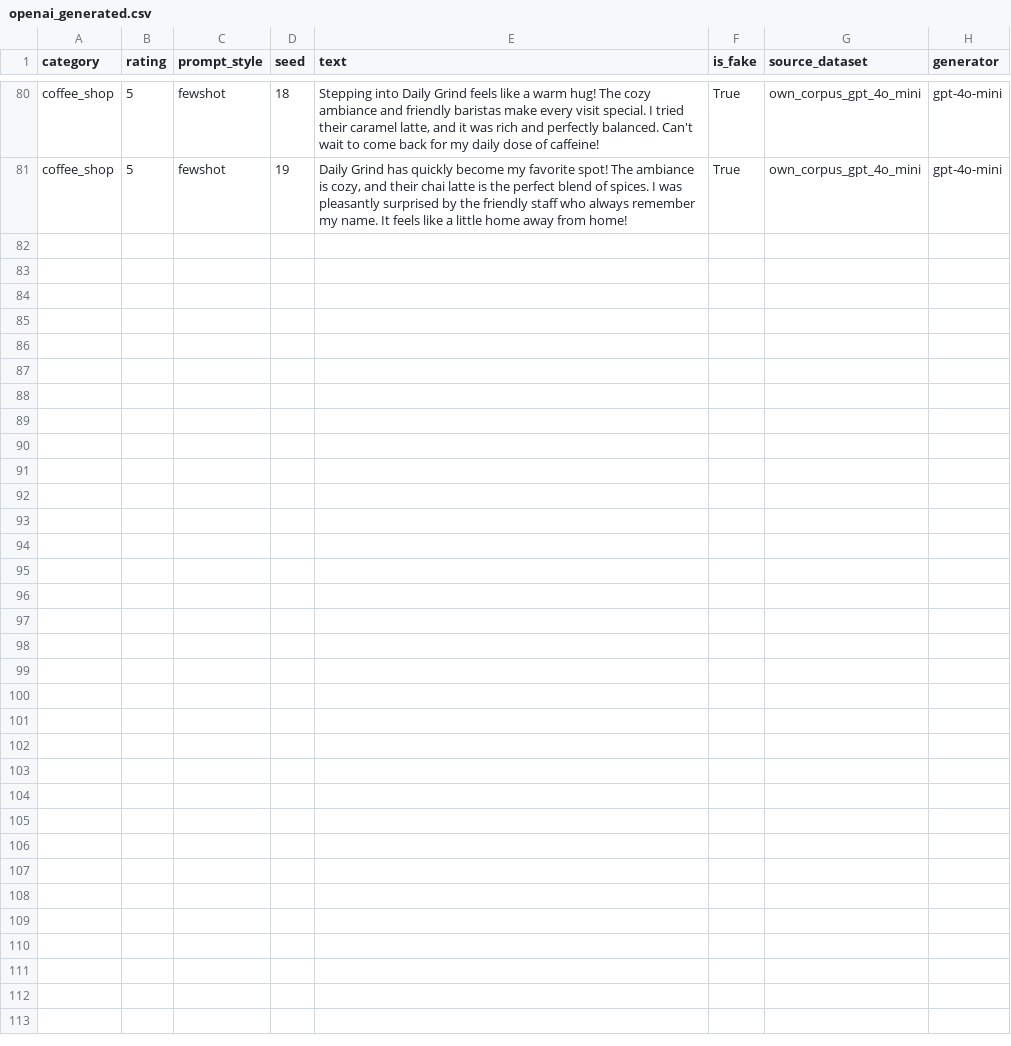
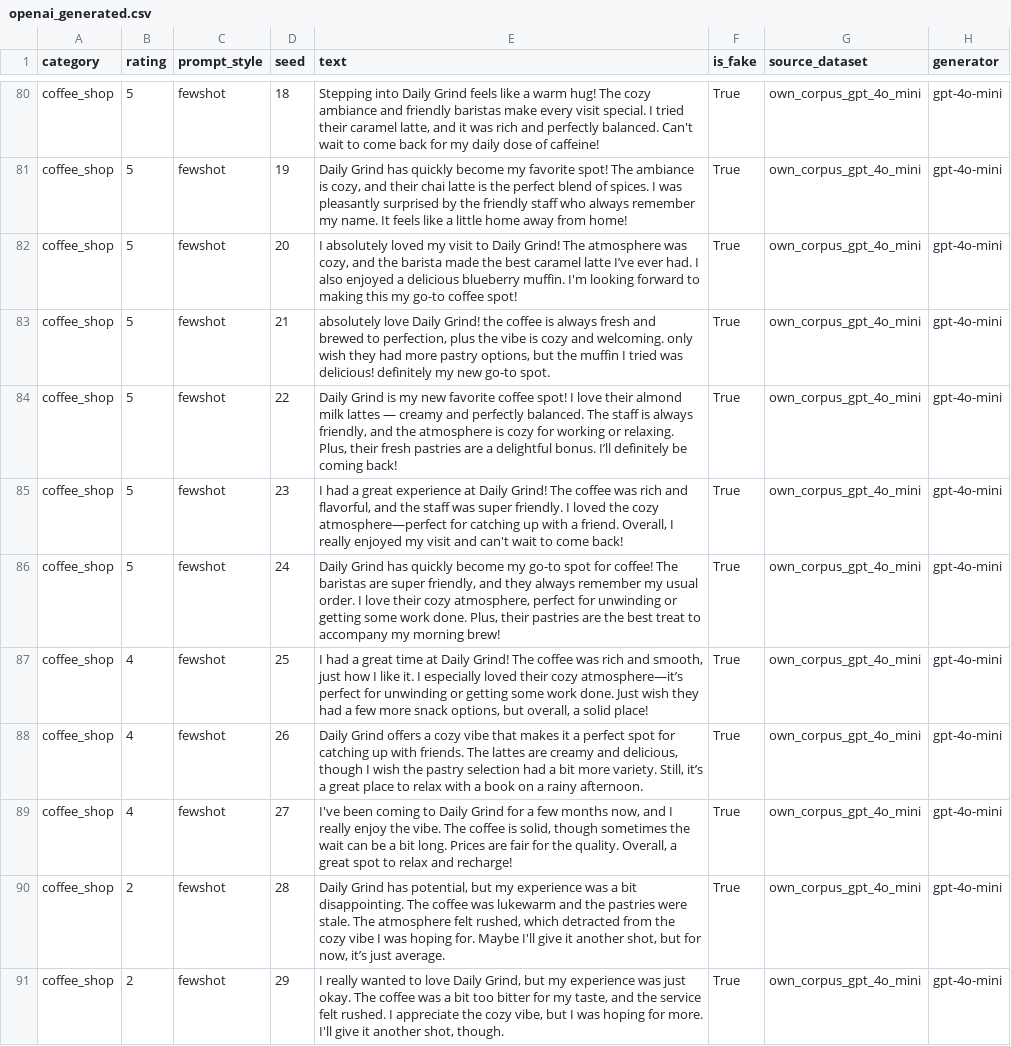
Before and after one commit to PabloMarpar/fake-review-detector, a CSV file: own_corpus/openai_generated.csv, drawn as a sheet; only a part is shown, gaps mark what is left out.

```diff
--- a/own_corpus/openai_generated.csv
+++ b/own_corpus/openai_generated.csv
@@ -81 +81,11 @@ coffee_shop,5,fewshot,18,"Stepping into Daily Grind feels like a warm hug! The c
 coffee_shop,5,fewshot,19,"Daily Grind has quickly become my favorite spot! The ambiance is cozy, and their chai latte is the perfect blend of spices. I was pleasantly surprised by the friendly staff who always remember my name. It feels like a little home away from home!",True,own_corpus_gpt_4o_mini,gpt-4o-mini
+coffee_shop,5,fewshot,20,"I absolutely loved my visit to Daily Grind! The atmosphere was cozy, and the barista made the best caramel latte I’ve ever had. I also enjoyed a delicious blueberry muffin. I'm looking forward to making this my go-to coffee spot!",True,own_corpus_gpt_4o_mini,gpt-4o-mini
+coffee_shop,5,fewshot,21,"absolutely love Daily Grind! the coffee is always fresh and brewed to perfection, plus the vibe is cozy and welcoming. only wish they had more pastry options, but the muffin I tried was delicious! definitely my new go-to spot.",True,own_corpus_gpt_4o_mini,gpt-4o-mini
+coffee_shop,5,fewshot,22,"Daily Grind is my new favorite coffee spot! I love their almond milk lattes — creamy and perfectly balanced. The staff is always friendly, and the atmosphere is cozy for working or relaxing. Plus, their fresh pastries are a delightful bonus. I’ll definitely be coming back!",True,own_corpus_gpt_4o_mini,gpt-4o-mini
+coffee_shop,5,fewshot,23,"I had a great experience at Daily Grind! The coffee was rich and flavorful, and the staff was super friendly. I loved the cozy atmosphere—perfect for catching up with a friend. Overall, I really enjoyed my visit and can't wait to come back!",True,own_corpus_gpt_4o_mini,gpt-4o-mini
+coffee_shop,5,fewshot,24,"Daily Grind has quickly become my go-to spot for coffee! The baristas are super friendly, and they always remember my usual order. I love their cozy atmosphere, perfect for unwinding or getting some work done. Plus, their pastries are the best treat to accompany my morning brew!",True,own_corpus_gpt_4o_mini,gpt-4o-mini
+coffee_shop,4,fewshot,25,"I had a great time at Daily Grind! The coffee was rich and smooth, just how I like it. I especially loved their cozy atmosphere—it’s perfect for unwinding or getting some work done. Just wish they had a few more snack options, but overall, a solid place!",True,own_corpus_gpt_4o_mini,gpt-4o-mini
+coffee_shop,4,fewshot,26,"Daily Grind offers a cozy vibe that makes it a perfect spot for catching up with friends. The lattes are creamy and delicious, though I wish the pastry selection had a bit more variety. Still, it’s a great place to relax with a book on a rainy afternoon.",True,own_corpus_gpt_4o_mini,gpt-4o-mini
+coffee_shop,4,fewshot,27,"I've been coming to Daily Grind for a few months now, and I really enjoy the vibe. The coffee is solid, though sometimes the wait can be a bit long. Prices are fair for the quality. Overall, a great spot to relax and recharge!",True,own_corpus_gpt_4o_mini,gpt-4o-mini
+coffee_shop,2,fewshot,28,"Daily Grind has potential, but my experience was a bit disappointing. The coffee was lukewarm and the pastries were stale. The atmosphere felt rushed, which detracted from the cozy vibe I was hoping for. Maybe I'll give it another shot, but for now, it’s just average.",True,own_corpus_gpt_4o_mini,gpt-4o-mini
+coffee_shop,2,fewshot,29,"I really wanted to love Daily Grind, but my experience was just okay. The coffee was a bit too bitter for my taste, and the service felt rushed. I appreciate the cozy vibe, but I was hoping for more. I'll give it another shot, though.",True,own_corpus_gpt_4o_mini,gpt-4o-mini
```
Also changed, not shown: 4 other files.
